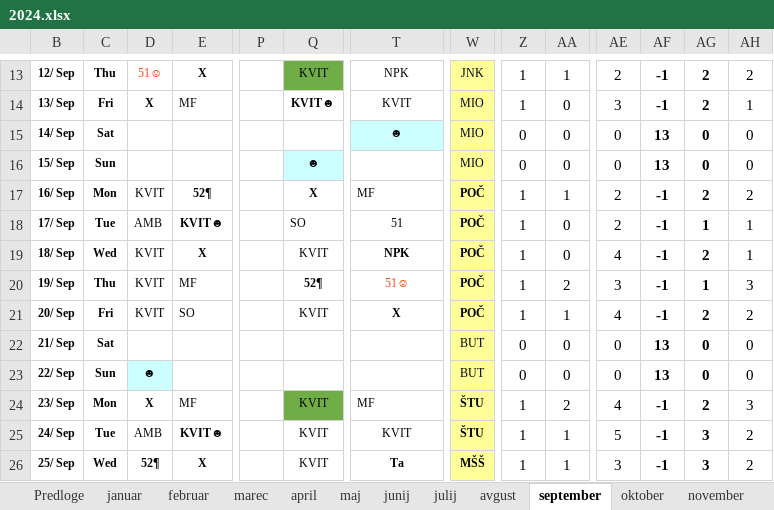
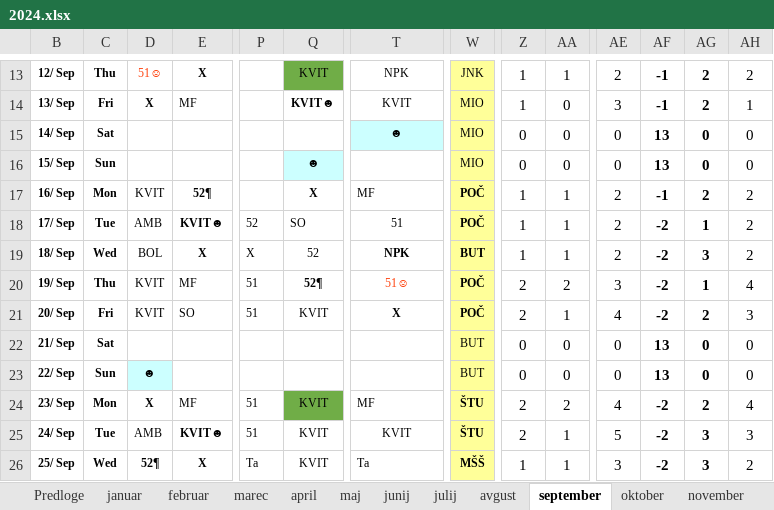
Before and after one commit to jiri-hollan/kardiosi, an Excel workbook: kardio/razpis/msofice/2024.xlsx, sheet september, drawn as a sheet; only a part is shown, gaps mark what is left out; values as stored, in another font and other column widths than the file's, no borders; conditional formats not drawn; the diff covers the shown part only; the diff names each change by its address in the sheet, - before the commit and + after, or states it on an @@ line.

```diff
--- a/kardio/razpis/msofice/2024.xlsx (sheet september)
+++ b/kardio/razpis/msofice/2024.xlsx (sheet september)
-P18: (empty)
+P18: 52
-AA18:AA19: 0
+AA18:AA19: 1
-AF18:AF21: -1
+AF18:AF21: -2
-AH18:AH19: 1
+AH18:AH19: 2
-D19: KVIT
+D19: BOL
-P19: (empty)
+P19: X
-Q19: KVIT
+Q19: 52
-W19: POČ
+W19: BUT
-AE19: 4
+AE19: 2
-AG19: 2
+AG19: 3
-P20:P21: (empty)
+P20:P21: 51
-Z20:Z21: 1
+Z20:Z21: 2
-AH20: 3
+AH20: 4
-AH21: 2
+AH21: 3
-P24:P25: (empty)
+P24:P25: 51
-Z24:Z25: 1
+Z24:Z25: 2
-AF24:AF26: -1
+AF24:AF26: -2
-AH24: 3
+AH24: 4
-AH25: 2
+AH25: 3
-P26: (empty)
+P26: Ta
@@ T26 bold: on → off, alignment: center → left @@
```
Also changed, not shown: 37 edited cells and cell formats elsewhere in this sheet, sheet oktober, sheet december, sheet statistika, sheet november, hidden cells, kardio/razpis/msBackup/2024.xlsx, kardio/razpis/msofice/2025.xlsx, 4 other files.
